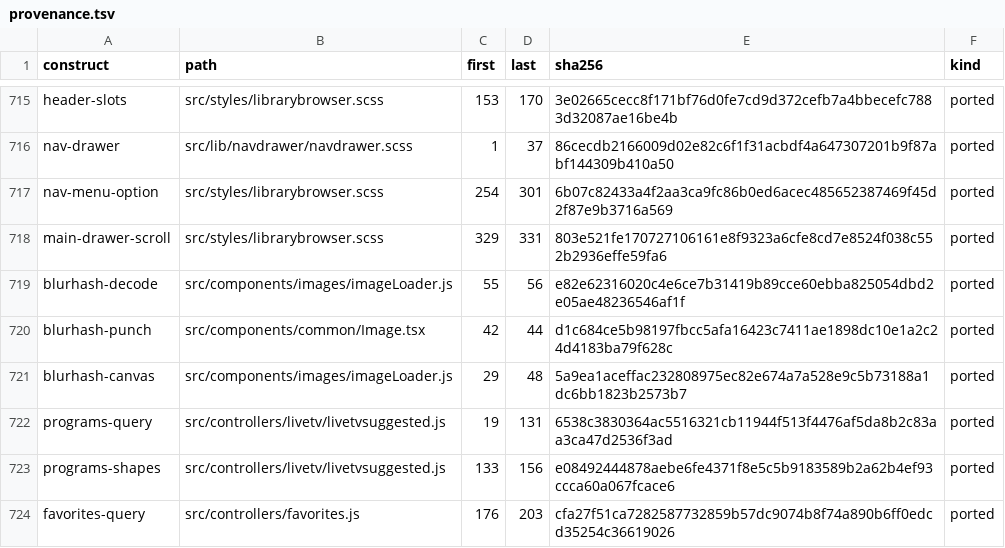
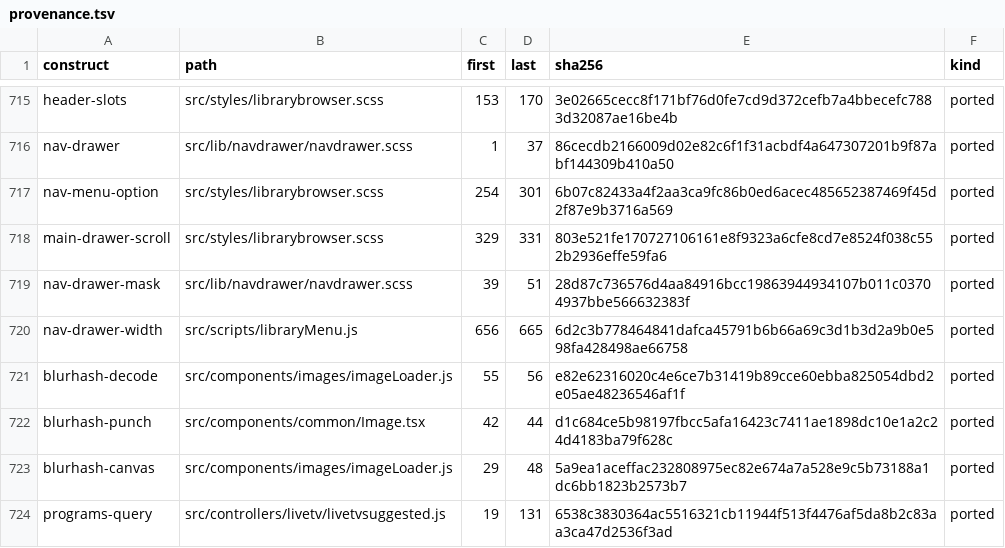
Before and after one commit to andrewrabert/jellium-cli, a TSV file: reference/provenance.tsv, drawn as a sheet; only a part is shown, gaps mark what is left out; the shorter side is filled out with more unchanged rows.

Commit message:
Stand the navigation drawer over the page rather than under it
The drawer was pushed as the third child of the page's own column, and both the
body above it and the drawer itself asked for the whole height, so opening it
split the window and left the drawer along the bottom edge at a width invented
from the page's side padding. The reference draws it fixed against the leading
edge from top to bottom over a mask covering the page, at the display's
available width less fifty css pixels held between two hundred and forty and
three hundred and twenty. The drawer now takes the page it stands over and
raises itself and that mask above it, pressing the mask or any of its own rows
closes it, and every number it is drawn from resolves to a pinned rule.

```diff
--- a/reference/provenance.tsv
+++ b/reference/provenance.tsv
@@ -718,2 +718,4 @@ nav-menu-option	src/styles/librarybrowser.scss	254	301	6b07c82433a4f2aa3ca9fc86b
 main-drawer-scroll	src/styles/librarybrowser.scss	329	331	803e521fe170727106161e8f9323a6cfe8cd7e8524f038c552b2936effe59fa6	ported
+nav-drawer-mask	src/lib/navdrawer/navdrawer.scss	39	51	28d87c736576d4aa84916bcc19863944934107b011c03704937bbe566632383f	ported
+nav-drawer-width	src/scripts/libraryMenu.js	656	665	6d2c3b778464841dafca45791b6b66a69c3d1b3d2a9b0e598fa428498ae66758	ported
 blurhash-decode	src/components/images/imageLoader.js	55	56	e82e62316020c4e6ce7b31419b89cce60ebba825054dbd2e05ae48236546af1f	ported
```
Also changed, not shown: 8 other files.
